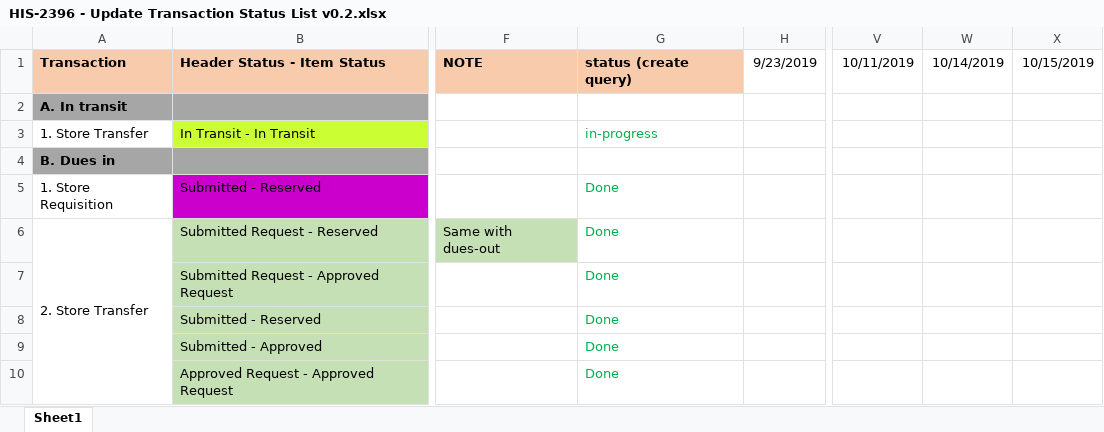
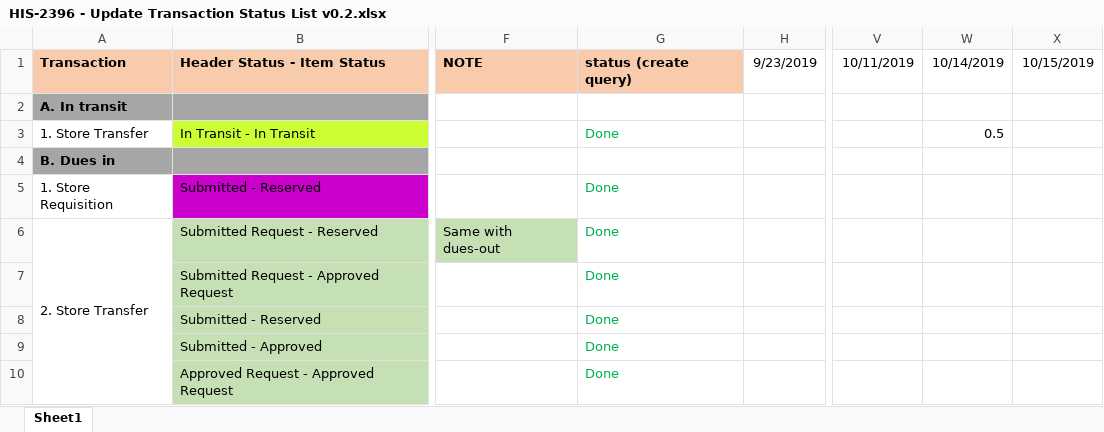
Before and after one commit to thanhpv7/PMS, an Excel workbook: kms/HIS-2396/HIS-2396 - Update Transaction Status List v0.2.xlsx, sheet Sheet1, drawn as a sheet; only a part is shown, gaps mark what is left out; values as stored, in another font and other column widths than the file's, no borders; the diff names each change by its address in the sheet, - before the commit and + after, or states it on an @@ line.

```diff
--- a/kms/HIS-2396/HIS-2396 - Update Transaction Status List v0.2.xlsx (sheet Sheet1)
+++ b/kms/HIS-2396/HIS-2396 - Update Transaction Status List v0.2.xlsx (sheet Sheet1)
-G3: in-progress
+G3: Done
-W3: (empty)
+W3: 0.5
```
Also changed, not shown: kms/HIS-2396/Tool - create-query-clean-hanging-transaction.xlsm, 2 other files.
